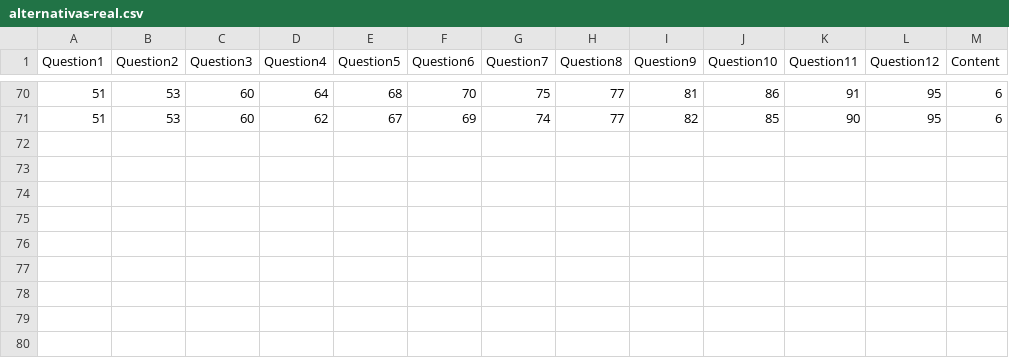
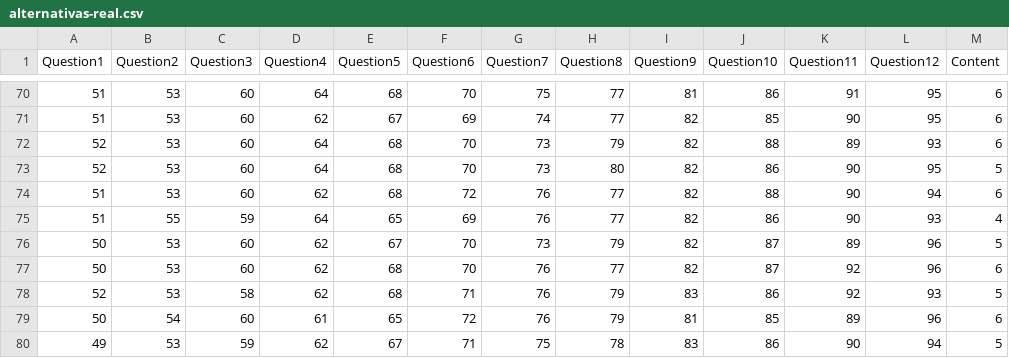
Before and after one commit to rnappi/ftt-tcc, a CSV file: aplicação/Notebook_real/alternativas-real.csv, drawn as a sheet; only a part is shown, gaps mark what is left out; the diff names each change by its address in the sheet, - before the commit and + after, or states it on an @@ line.

```diff
--- a/aplicação/Notebook_real/alternativas-real.csv
+++ b/aplicação/Notebook_real/alternativas-real.csv
+row 72: 52 | 53 | 60 | 64 | 68 | 70 | 73 | 79 | 82 | 88 | 89 | 93 | 6
+row 73: 52 | 53 | 60 | 64 | 68 | 70 | 73 | 80 | 82 | 86 | 90 | 95 | 5
+row 74: 51 | 53 | 60 | 62 | 68 | 72 | 76 | 77 | 82 | 88 | 90 | 94 | 6
+row 75: 51 | 55 | 59 | 64 | 65 | 69 | 76 | 77 | 82 | 86 | 90 | 93 | 4
+row 76: 50 | 53 | 60 | 62 | 67 | 70 | 73 | 79 | 82 | 87 | 89 | 96 | 5
+row 77: 50 | 53 | 60 | 62 | 68 | 70 | 76 | 77 | 82 | 87 | 92 | 96 | 6
+row 78: 52 | 53 | 58 | 62 | 68 | 71 | 76 | 79 | 83 | 86 | 92 | 93 | 5
+row 79: 50 | 54 | 60 | 61 | 65 | 72 | 76 | 79 | 81 | 85 | 89 | 96 | 6
+row 80: 49 | 53 | 59 | 62 | 67 | 71 | 75 | 78 | 83 | 86 | 90 | 94 | 5
```
Also changed, not shown: 7 other files.
